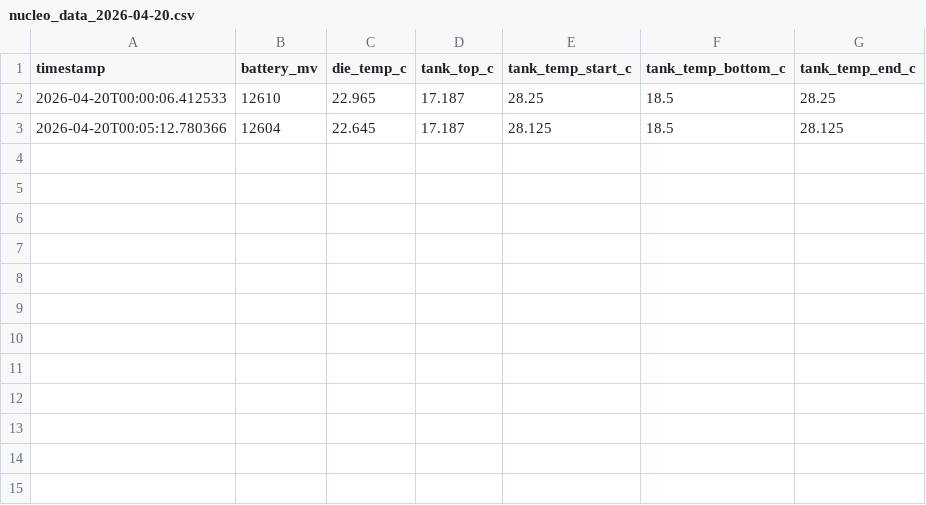
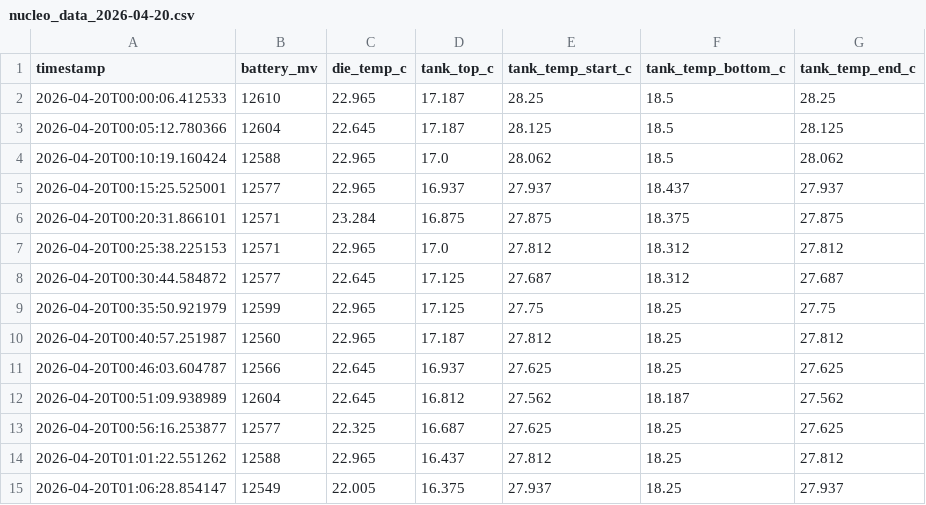
Before and after one commit to Global-Health-Engineering/mzuzu-biogas-research, a CSV file: nucleo_data_2026-04-20.csv, drawn as a sheet.

```diff
--- a/nucleo_data_2026-04-20.csv
+++ b/nucleo_data_2026-04-20.csv
@@ -3 +3,13 @@ timestamp,battery_mv,die_temp_c,tank_top_c,tank_temp_start_c,tank_temp_bottom_c,
 2026-04-20T00:05:12.780366,12604,22.645,17.187,28.125,18.5,28.125
+2026-04-20T00:10:19.160424,12588,22.965,17.0,28.062,18.5,28.062
+2026-04-20T00:15:25.525001,12577,22.965,16.937,27.937,18.437,27.937
+2026-04-20T00:20:31.866101,12571,23.284,16.875,27.875,18.375,27.875
+2026-04-20T00:25:38.225153,12571,22.965,17.0,27.812,18.312,27.812
+2026-04-20T00:30:44.584872,12577,22.645,17.125,27.687,18.312,27.687
+2026-04-20T00:35:50.921979,12599,22.965,17.125,27.75,18.25,27.75
+2026-04-20T00:40:57.251987,12560,22.965,17.187,27.812,18.25,27.812
+2026-04-20T00:46:03.604787,12566,22.645,16.937,27.625,18.25,27.625
+2026-04-20T00:51:09.938989,12604,22.645,16.812,27.562,18.187,27.562
+2026-04-20T00:56:16.253877,12577,22.325,16.687,27.625,18.25,27.625
+2026-04-20T01:01:22.551262,12588,22.965,16.437,27.812,18.25,27.812
+2026-04-20T01:06:28.854147,12549,22.005,16.375,27.937,18.25,27.937
```
Also changed, not shown: 2 other files.
